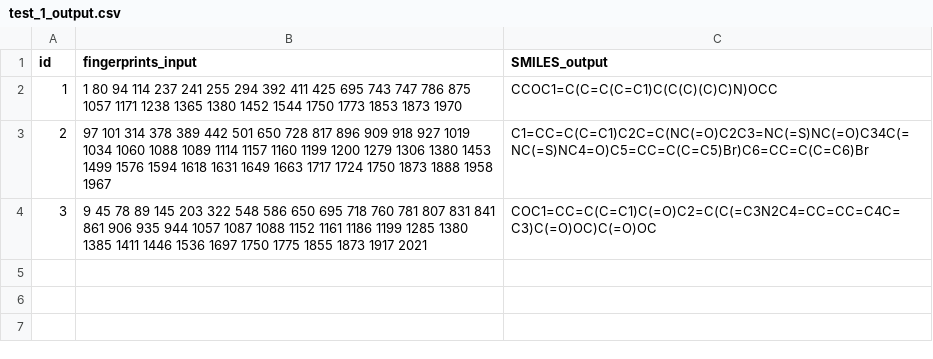
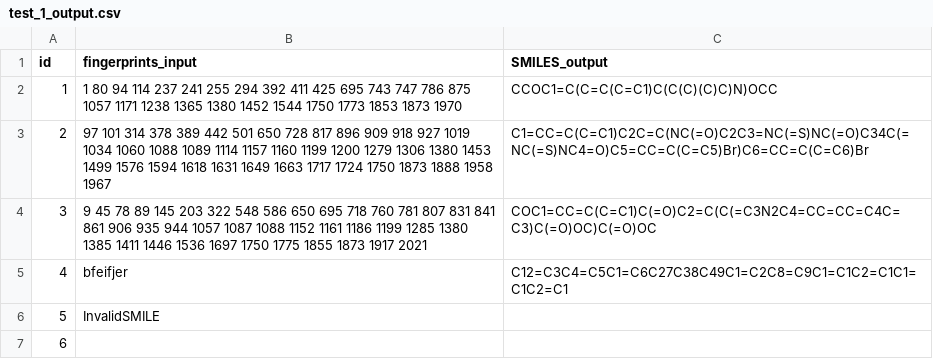
Before and after one commit to DavidDiestreR/MolForge_Testing, a CSV file: data/MolForge_output/test_1_output.csv, drawn as a sheet.

```diff
--- a/data/MolForge_output/test_1_output.csv
+++ b/data/MolForge_output/test_1_output.csv
@@ -4 +4,4 @@ id,fingerprints_input,SMILES_output
 3,9 45 78 89 145 203 322 548 586 650 695 718 760 781 807 831 841 861 906 935 944 1057 1087 1088 1152 1161 1186 1199 1285 1380 1385 1411 1446 1536 1697 1750 1775 1855 1873 1917 2021,COC1=CC=C(C=C1)C(=O)C2=C(C(=C3N2C4=CC=CC=C4C=C3)C(=O)OC)C(=O)OC
+4,bfeifjer,C12=C3C4=C5C1=C6C27C38C49C1=C2C8=C9C1=C1C2=C1C1=C1C2=C1
+5,InvalidSMILE,
+6,,
```
Also changed, not shown: data/MolForge_input/test_1.csv, data/analysis_output/test_1_analysis_output.csv, 5 other files.
